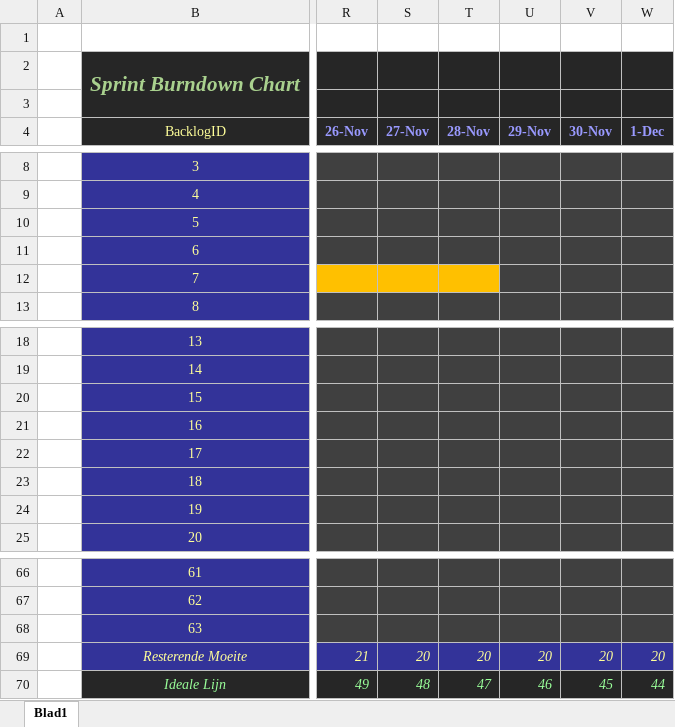
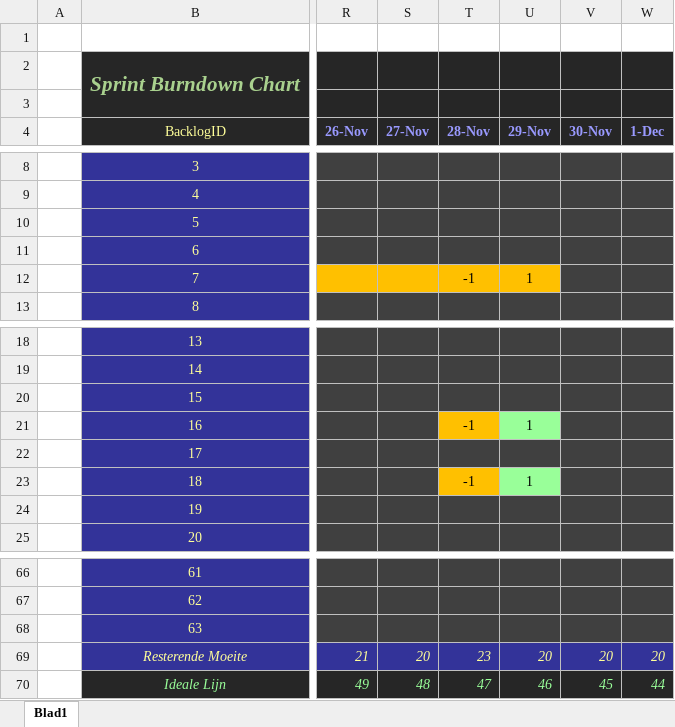
Before and after one commit to Allen16081992/MunicipalC, an Excel workbook: documentation/MC_Burndown.xlsx, sheet Blad1, drawn as a sheet; only a part is shown, gaps mark what is left out; values as stored, in another font and other column widths than the file's, no borders; charts and pictures not drawn; the diff names each change by its address in the sheet, - before the commit and + after, or states it on an @@ line.

```diff
--- a/documentation/MC_Burndown.xlsx (sheet Blad1)
+++ b/documentation/MC_Burndown.xlsx (sheet Blad1)
-T12 (28-Nov): (empty)
+T12 (28-Nov): -1
-U12 (29-Nov): (empty)
+U12 (29-Nov): 1
-U12 fill: #404040
+U12 fill: #FFC000
-T21 (28-Nov): (empty)
+T21 (28-Nov): -1
-T21 fill: #404040
+T21 fill: #FFC000
-U21 (29-Nov): (empty)
+U21 (29-Nov): 1
-U21 fill: #404040
+U21 fill: #99FF99
-T23 (28-Nov): (empty)
+T23 (28-Nov): -1
-T23 fill: #404040
+T23 fill: #FFC000
-U23 (29-Nov): (empty)
+U23 (29-Nov): 1
-U23 fill: #404040
+U23 fill: #99FF99
-T69 (28-Nov): 20
+T69 (28-Nov): 23
```
Also changed, not shown: charts or pictures, documentation/Userstories.xlsx, 5 other files.
